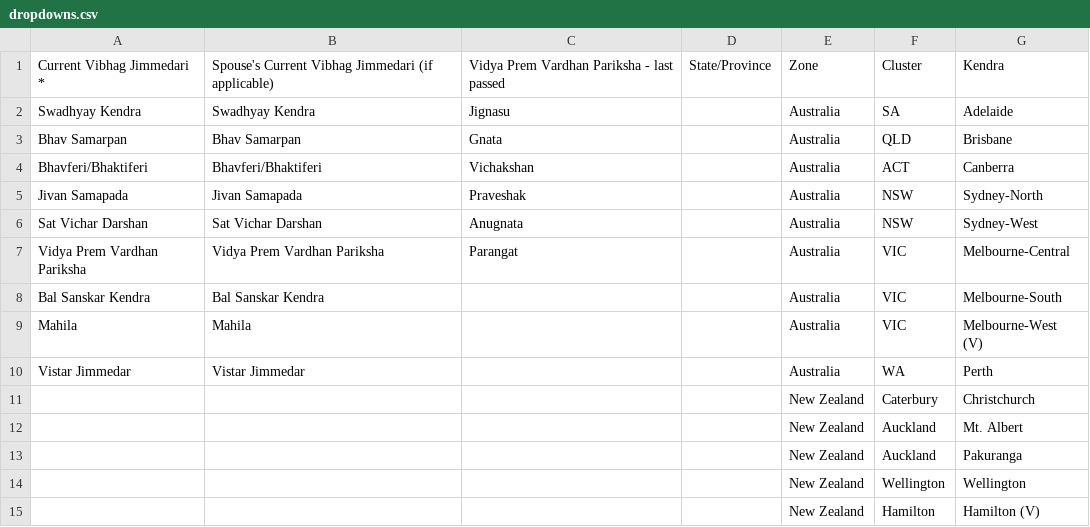
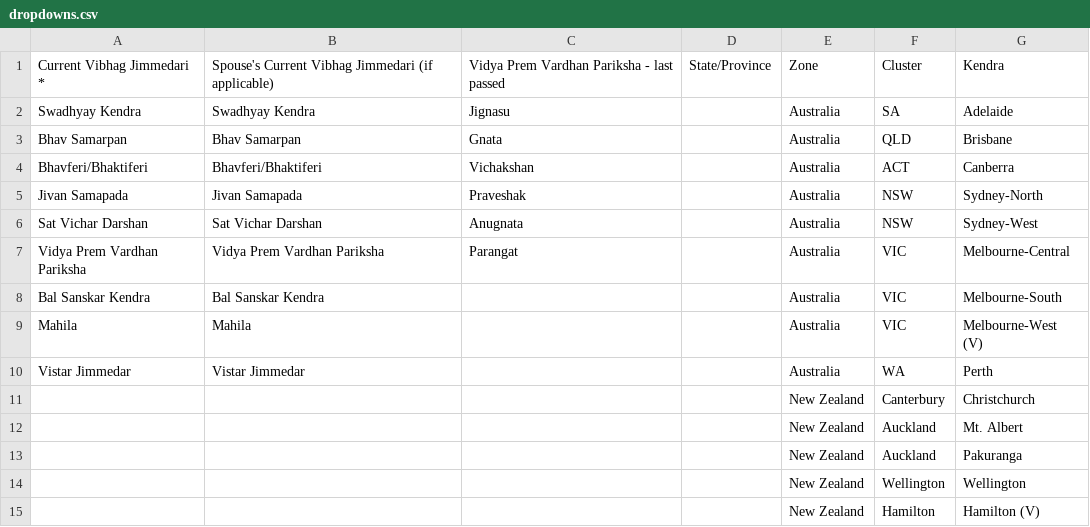
Before and after one commit to DAYIDCard/aunzjavabdar, a CSV file: dropdowns.csv, drawn as a sheet.

Commit message:
Canterbury

```diff
--- a/dropdowns.csv
+++ b/dropdowns.csv
@@ -10,3 +10,3 @@ Mahila,Mahila,,,Australia,VIC,Melbourne-West (V)
 Vistar Jimmedar,Vistar Jimmedar,,,Australia,WA,Perth
-,,,,New Zealand,Caterbury,Christchurch
+,,,,New Zealand,Canterbury,Christchurch
 ,,,,New Zealand,Auckland,Mt. Albert
```
